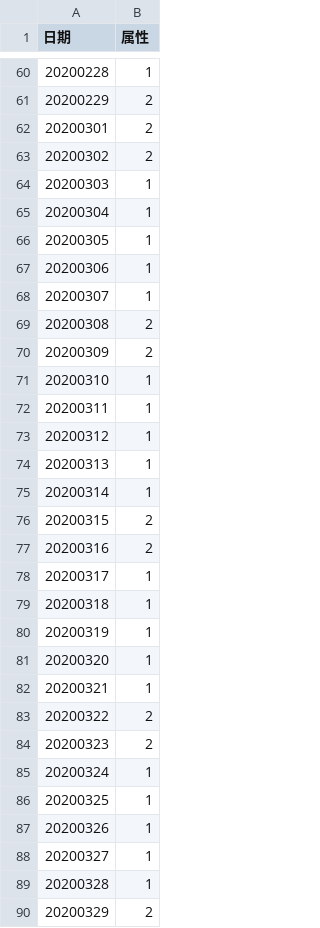
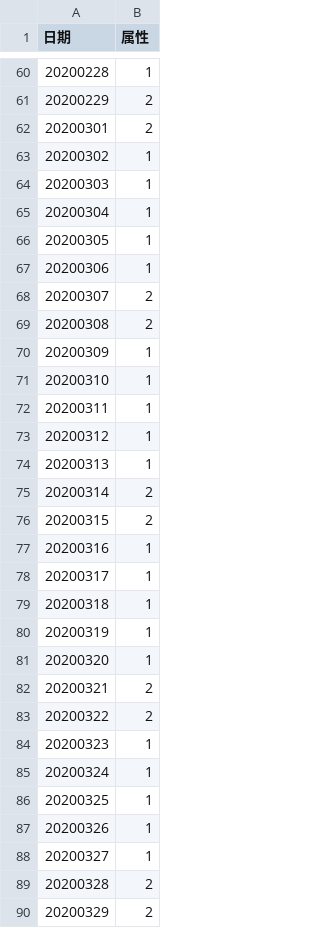
Before and after one commit to GalliumWang/fwwb2021-data-api, a CSV file: data/workdays2020.csv, drawn as a sheet; only a part is shown, gaps mark what is left out; the diff covers the shown part only.

```diff
--- a/data/workdays2020.csv
+++ b/data/workdays2020.csv
@@ -62,3 +62,3 @@
 20200301,2
-20200302,2
+20200302,1
 20200303,1
@@ -67,5 +67,5 @@
 20200306,1
-20200307,1
+20200307,2
 20200308,2
-20200309,2
+20200309,1
 20200310,1
@@ -74,5 +74,5 @@
 20200313,1
-20200314,1
+20200314,2
 20200315,2
-20200316,2
+20200316,1
 20200317,1
@@ -81,5 +81,5 @@
 20200320,1
-20200321,1
+20200321,2
 20200322,2
-20200323,2
+20200323,1
 20200324,1
@@ -88,3 +88,3 @@
 20200327,1
-20200328,1
+20200328,2
 20200329,2
```
Also changed, not shown: 41 edited cells elsewhere in this file, data/station.csv, 5 other files.
